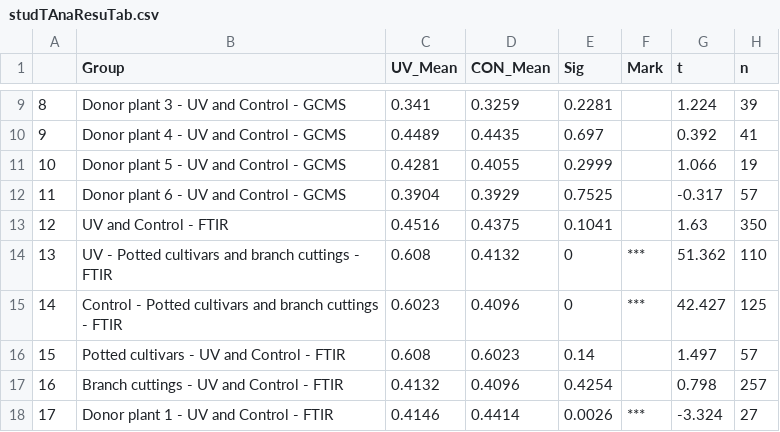
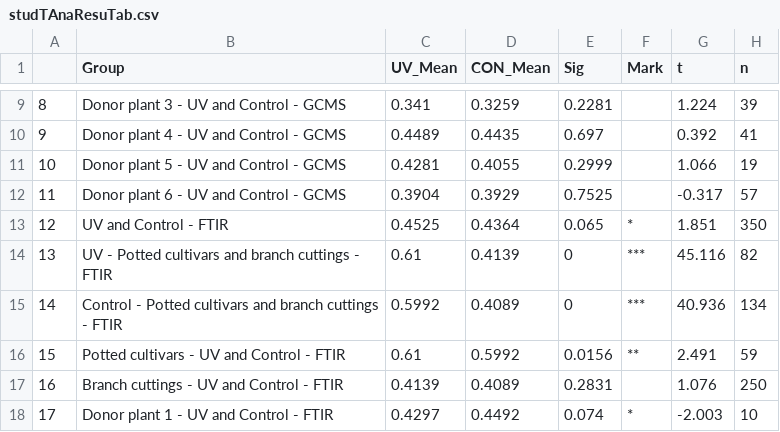
Before and after one commit to tianyuan5414/GH_Manuscript, a CSV file: Output_R/studTAnaResuTab.csv, drawn as a sheet; only a part is shown, gaps mark what is left out; the diff covers the shown part only.

```diff
--- a/Output_R/studTAnaResuTab.csv
+++ b/Output_R/studTAnaResuTab.csv
@@ -12,7 +12,7 @@
 "11","Donor plant 6 - UV and Control - GCMS","0.3904","0.3929","0.7525","","-0.317","57"
-"12","UV and Control - FTIR","0.4516","0.4375","0.1041","","1.63","350"
-"13","UV - Potted cultivars and branch cuttings - FTIR","0.608","0.4132","0","***","51.362","110"
-"14","Control - Potted cultivars and branch cuttings - FTIR","0.6023","0.4096","0","***","42.427","125"
-"15","Potted cultivars - UV and Control - FTIR","0.608","0.6023","0.14","","1.497","57"
-"16","Branch cuttings - UV and Control - FTIR","0.4132","0.4096","0.4254","","0.798","257"
-"17","Donor plant 1 - UV and Control - FTIR","0.4146","0.4414","0.0026","***","-3.324","27"
+"12","UV and Control - FTIR","0.4525","0.4364","0.065","*","1.851","350"
+"13","UV - Potted cultivars and branch cuttings - FTIR","0.61","0.4139","0","***","45.116","82"
+"14","Control - Potted cultivars and branch cuttings - FTIR","0.5992","0.4089","0","***","40.936","134"
+"15","Potted cultivars - UV and Control - FTIR","0.61","0.5992","0.0156","**","2.491","59"
+"16","Branch cuttings - UV and Control - FTIR","0.4139","0.4089","0.2831","","1.076","250"
+"17","Donor plant 1 - UV and Control - FTIR","0.4297","0.4492","0.074","*","-2.003","10"
```
Also changed, not shown: 27 edited cells elsewhere in this file, Output_R/Climate_Room_2025_Tianyuan.csv, 13 other files.
